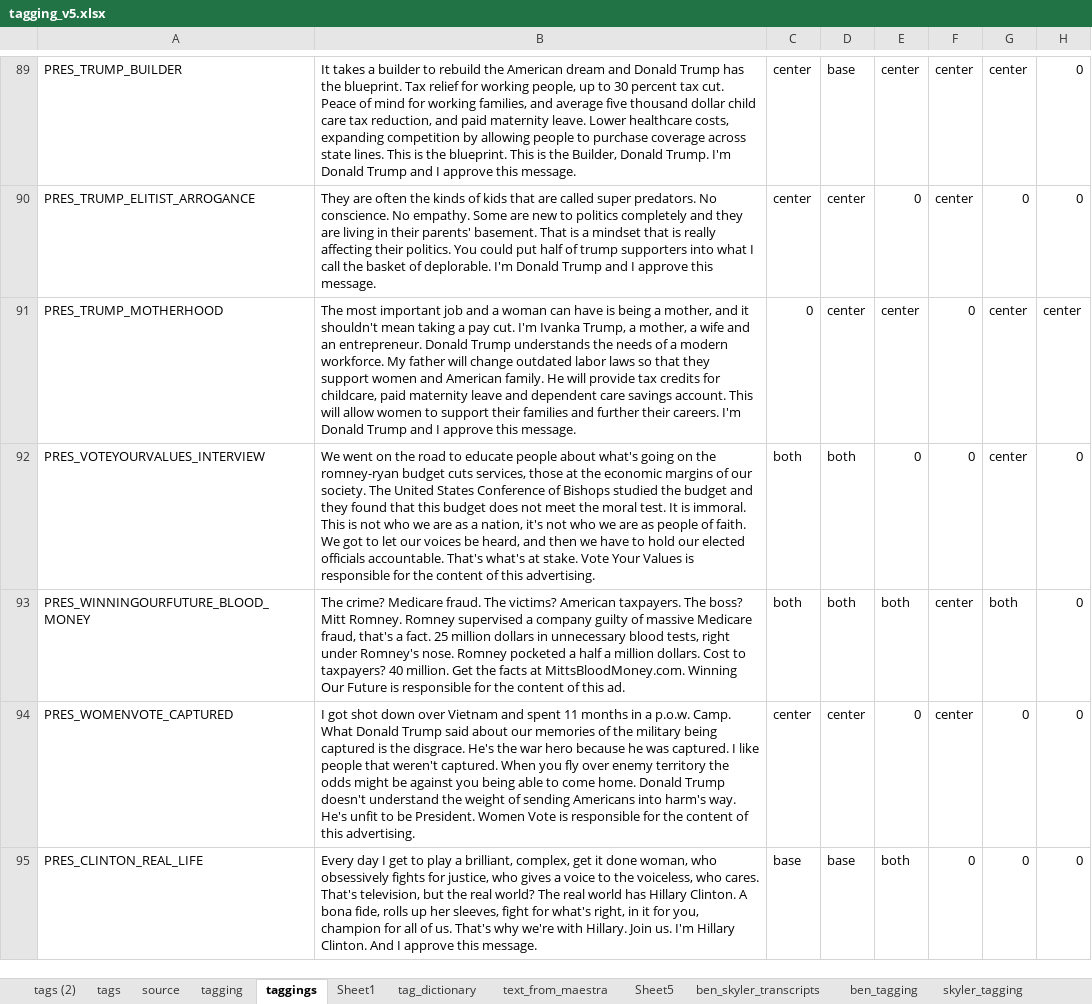
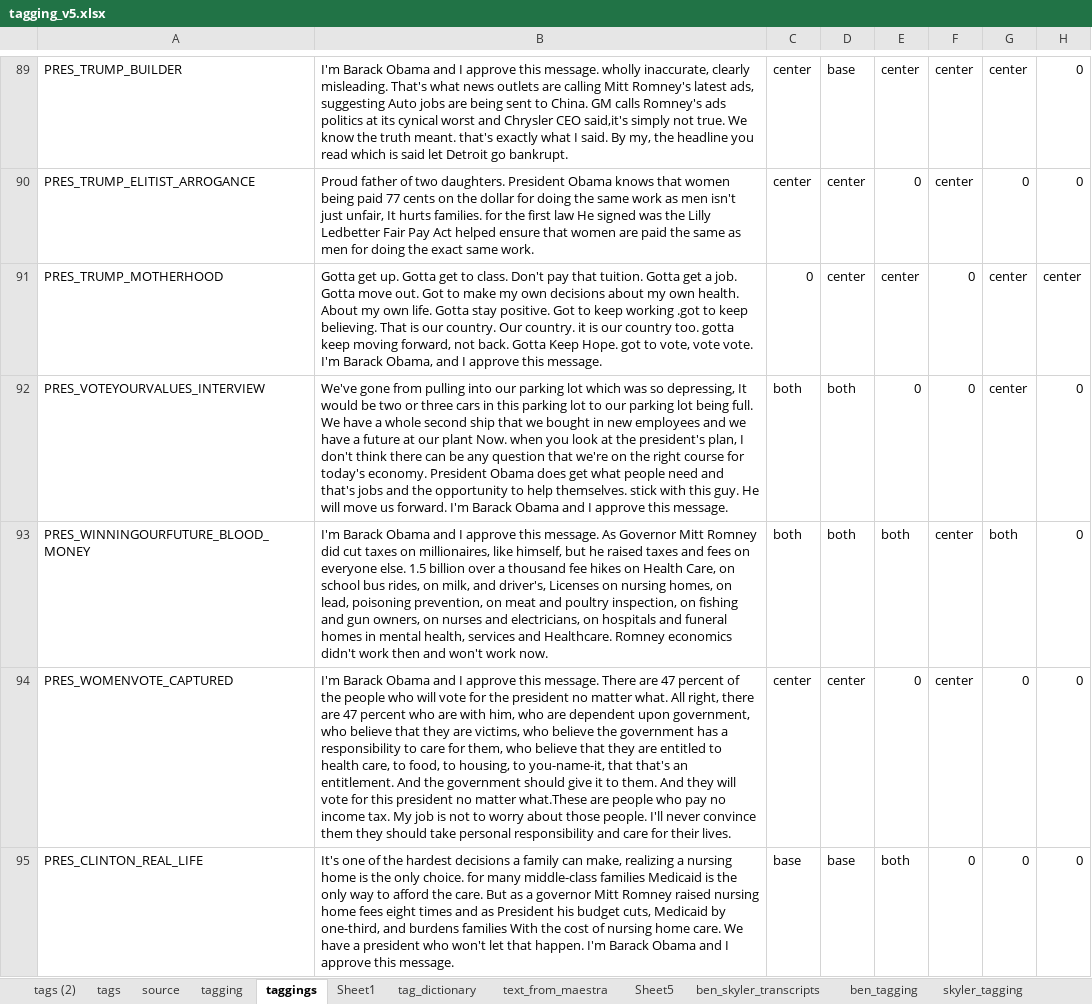
Before and after one commit to unt2tled/political-campaign-project, an Excel workbook: training/data/tagging_v5.xlsx, sheet taggings, drawn as a sheet; only a part is shown, gaps mark what is left out; values as stored, in another font and other column widths than the file's, no borders; the diff covers the shown part only; the diff names each change by its address in the sheet, - before the commit and + after, or states it on an @@ line.

Commit message:
updates :) complete text summarization model and cleaning data
removed from summarized text ONLY 1 unsummarized text out of 346

```diff
--- a/training/data/tagging_v5.xlsx (sheet taggings)
+++ b/training/data/tagging_v5.xlsx (sheet taggings)
-B89: It takes a builder to rebuild the American dream and Donald Trump has the blueprint. Tax relief for working people, up to 30 percent tax cut. Peace of mind for working families, and average five thousand dollar child care tax reduction, and paid maternity leave. Lower healthcare costs, expanding competition by allowing people to purchase coverage across state lines. This is the blueprint. This is the Builder, Donald Trump. I'm Donald Trump and I approve this message.
+B89: I'm Barack Obama and I approve this message. wholly inaccurate, clearly misleading. That's what news outlets are calling Mitt Romney's latest ads, suggesting Auto jobs are being sent to China. GM calls Romney's ads politics at its cynical worst and Chrysler CEO said,it's simply not true. We know the truth meant. that's exactly what I said. By my, the headline you read which is said let Detroit go bankrupt.
-B90: They are often the kinds of kids that are called super predators. No conscience. No empathy. Some are new to politics completely and they are living in their parents' basement. That is a mindset that is really affecting their politics. You could put half of trump supporters into what I call the basket of deplorable. I'm Donald Trump and I approve this message.
+B90: Proud father of two daughters. President Obama knows that women being paid 77 cents on the dollar for doing the same work as men isn't just unfair, It hurts families. for the first law He signed was the Lilly Ledbetter Fair Pay Act helped ensure that women are paid the same as men for doing the exact same work.
-B91: The most important job and a woman can have is being a mother, and it shouldn't mean taking a pay cut. I'm Ivanka Trump, a mother, a wife and an entrepreneur. Donald Trump understands the needs of a modern workforce. My father will change outdated labor laws so that they support women and American family. He will provide tax credits for childcare, paid maternity leave and dependent care savings account. This will allow women to support their families and further their careers. I'm Donald Trump and I…
+B91: Gotta get up. Gotta get to class. Don't pay that tuition. Gotta get a job. Gotta move out. Got to make my own decisions about my own health. About my own life. Gotta stay positive. Got to keep working .got to keep believing. That is our country. Our country. it is our country too. gotta keep moving forward, not back. Gotta Keep Hope. got to vote, vote vote. I'm Barack Obama, and I…
-B92: We went on the road to educate people about what's going on the romney-ryan budget cuts services, those at the economic margins of our society. The United States Conference of Bishops studied the budget and they found that this budget does not meet the moral test. It is immoral. This is not who we are as a nation, it's not who we are as people of faith. We got to let our voices be heard, and then we have to hold our elected officials accountable. That's what's at stake. Vote Your Values is responsible for the content of this advertising.
+B92: We've gone from pulling into our parking lot which was so depressing, It would be two or three cars in this parking lot to our parking lot being full. We have a whole second ship that we bought in new employees and we have a future at our plant Now. when you look at the president's plan, I don't think there can be any question that we're on the right course for today's economy. President Obama does get what people need and that's jobs and the opportunity to help themselves. stick with this guy. He will move us forward. I'm Barack Obama and I approve this message.
-B93: The crime? Medicare fraud. The victims? American taxpayers. The boss? Mitt Romney. Romney supervised a company guilty of massive Medicare fraud, that's a fact. 25 million dollars in unnecessary blood tests, right under Romney's nose. Romney pocketed a half a million dollars. Cost to taxpayers? 40 million. Get the facts at MittsBloodMoney.com. Winning Our Future is responsible for the content of this ad.
+B93: I'm Barack Obama and I approve this message. As Governor Mitt Romney did cut taxes on millionaires, like himself, but he raised taxes and fees on everyone else. 1.5 billion over a thousand fee hikes on Health Care, on school bus rides, on milk, and driver's, Licenses on nursing homes, on lead, poisoning prevention, on meat and poultry inspection, on fishing and gun owners, on nurses and electricians, on hospitals and funeral homes in mental health, services and Healthcare. Romney economics didn't work then and won't work now.
-B94: I got shot down over Vietnam and spent 11 months in a p.o.w. Camp. What Donald Trump said about our memories of the military being captured is the disgrace. He's the war hero because he was captured. I like people that weren't captured. When you fly over enemy territory the odds might be against you being able to come home. Donald Trump doesn't understand the weight of sending Americans into harm's way. He's unfit to be President. Women Vote is responsible for the content of this advertising.
+B94: I'm Barack Obama and I approve this message. There are 47 percent of the people who will vote for the president no matter what. All right, there are 47 percent who are with him, who are dependent upon government, who believe that they are victims, who believe the government has a responsibility to care for them, who believe that they are entitled to health care, to food, to housing, to you-name-it, that that's an entitlement. And the government should give it to them. And they will vote for this president no matter what.These are people who pay no income tax. My job is not to worry about those people. I'll never convince them they should take personal responsibility and care for their lives.
-B95: Every day I get to play a brilliant, complex, get it done woman, who obsessively fights for justice, who gives a voice to the voiceless, who cares. That's television, but the real world? The real world has Hillary Clinton. A bona fide, rolls up her sleeves, fight for what's right, in it for you, champion for all of us. That's why we're with Hillary. Join us. I'm Hillary Clinton. And I approve…
+B95: It's one of the hardest decisions a family can make, realizing a nursing home is the only choice. for many middle-class families Medicaid is the only way to afford the care. But as a governor Mitt Romney raised nursing home fees eight times and as President his budget cuts, Medicaid by one-third, and burdens families With the cost of nursing home care. We have a president who won't let that happen. I'm Barack Obama and I approve…
```
Also changed, not shown: 336 edited cells elsewhere in this sheet, 3 other files.
